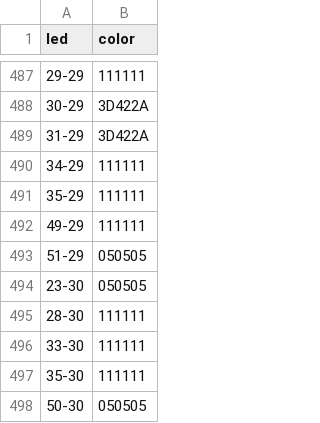
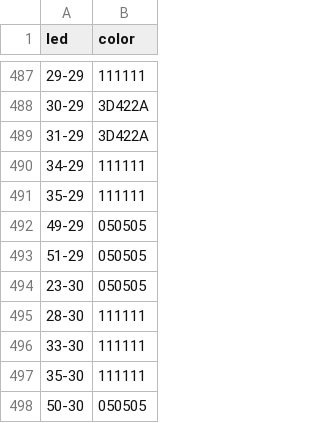
Before and after one commit to lumaghg/heidelberg-train-monitor, a CSV file: src/background/background_lighting_de.csv, drawn as a sheet; only a part is shown, gaps mark what is left out.

Commit message:
finalize lighting sketch

```diff
--- a/src/background/background_lighting_de.csv
+++ b/src/background/background_lighting_de.csv
@@ -491,3 +491,3 @@ led,color
 35-29,111111
-49-29,111111
+49-29,050505
 51-29,050505
```
Also changed, not shown: 2 other files.
